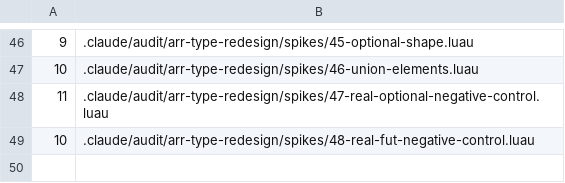
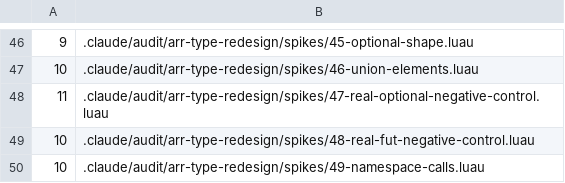
Before and after one commit to qwreey-bot/stl-luau, a TSV file: scripts/spike-expectations.tsv, drawn as a sheet; only a part is shown, gaps mark what is left out; the diff names each change by its address in the sheet, - before the commit and + after, or states it on an @@ line.

```diff
--- a/scripts/spike-expectations.tsv
+++ b/scripts/spike-expectations.tsv
+row 50: 10 | .claude/audit/arr-type-redesign/spikes/49-namespace-calls.luau
```
Also changed, not shown: 11 other files.
